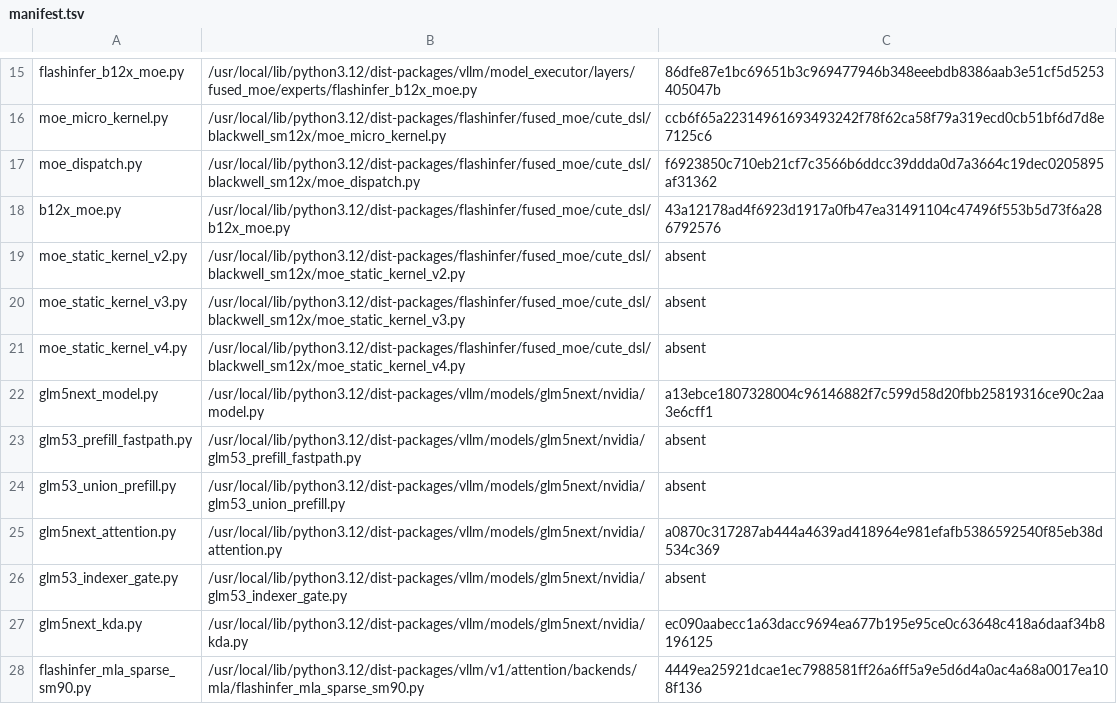
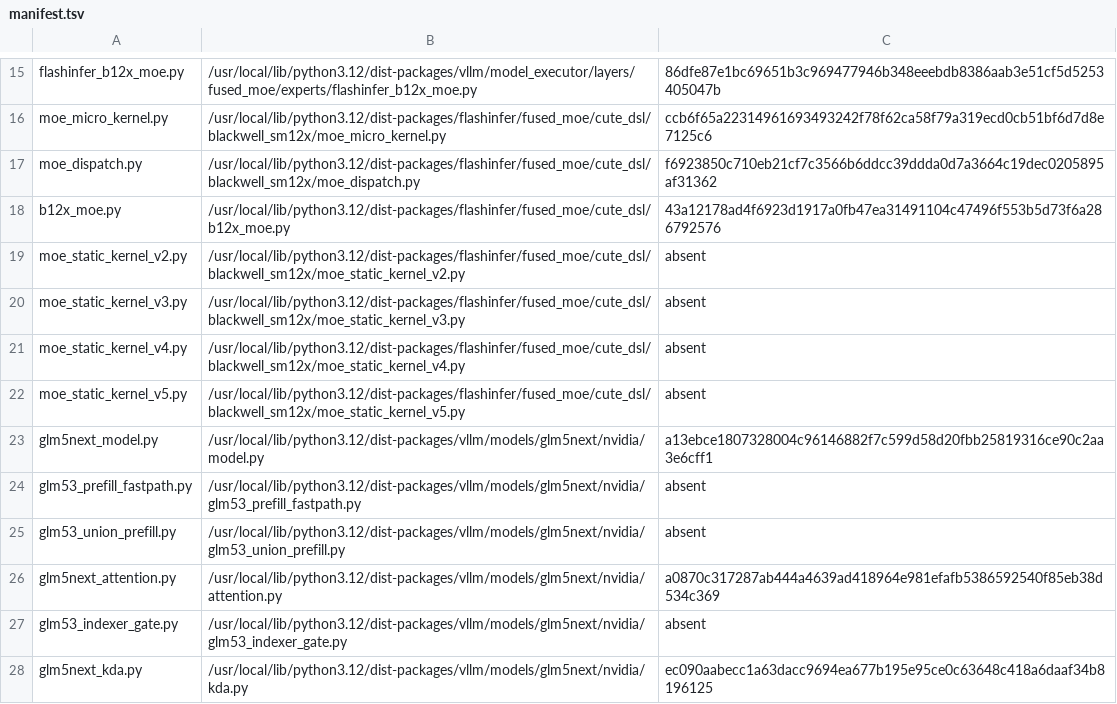
Before and after one commit to choiceoh/stkernel, a TSV file: build/glm53/manifest.tsv, drawn as a sheet; only a part is shown, gaps mark what is left out; the shorter side is filled out with more unchanged rows.

```diff
--- a/build/glm53/manifest.tsv
+++ b/build/glm53/manifest.tsv
@@ -21,2 +21,3 @@ moe_static_kernel_v3.py	/usr/local/lib/python3.12/dist-packages/flashinfer/fused
 moe_static_kernel_v4.py	/usr/local/lib/python3.12/dist-packages/flashinfer/fused_moe/cute_dsl/blackwell_sm12x/moe_static_kernel_v4.py	absent
+moe_static_kernel_v5.py	/usr/local/lib/python3.12/dist-packages/flashinfer/fused_moe/cute_dsl/blackwell_sm12x/moe_static_kernel_v5.py	absent
 glm5next_model.py	/usr/local/lib/python3.12/dist-packages/vllm/models/glm5next/nvidia/model.py	a13ebce1807328004c96146882f7c599d58d20fbb25819316ce90c2aa3e6cff1
```
Also changed, not shown: overlay/modules/glm53_moe/manifest.tsv, 11 other files.
